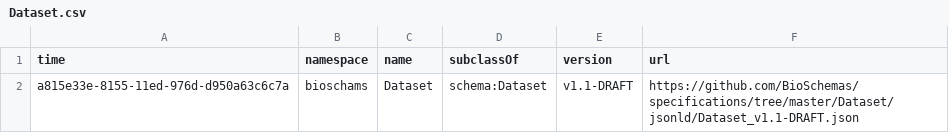
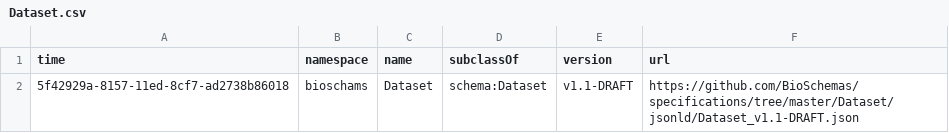
Before and after one commit to BioSchemas/bioschemas-dde, a CSV file: latest-updated-profiles/Dataset.csv, drawn as a sheet.

Commit message:
Updating Profile

```diff
--- a/latest-updated-profiles/Dataset.csv
+++ b/latest-updated-profiles/Dataset.csv
@@ -1,2 +1,2 @@
 time,namespace,name,subclassOf,version,url
-a815e33e-8155-11ed-976d-d950a63c6c7a,bioschams,Dataset,schema:Dataset,v1.1-DRAFT,https://github.com/BioSchemas/specifications/tree/master/Dataset/jsonld/Dataset_v1.1-DRAFT.json
+5f42929a-8157-11ed-8cf7-ad2738b86018,bioschams,Dataset,schema:Dataset,v1.1-DRAFT,https://github.com/BioSchemas/specifications/tree/master/Dataset/jsonld/Dataset_v1.1-DRAFT.json
```
Also changed, not shown: latest-updated-profiles/Taxon.csv.
